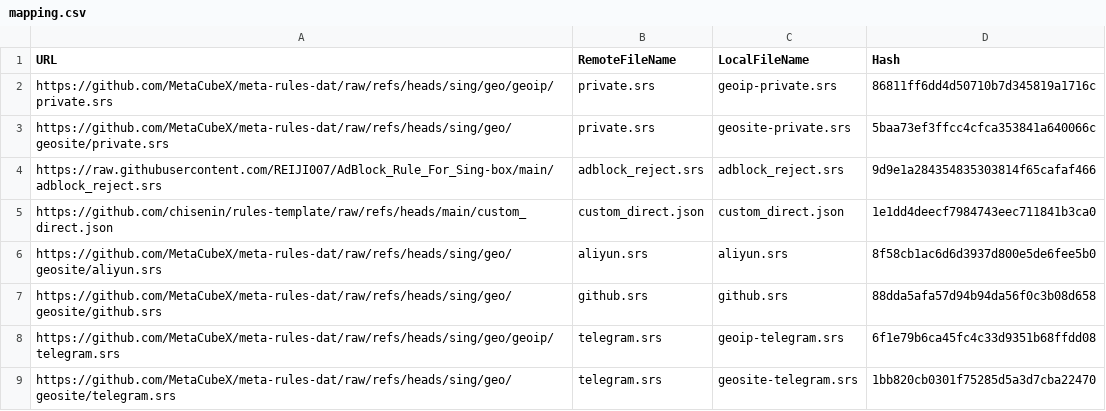
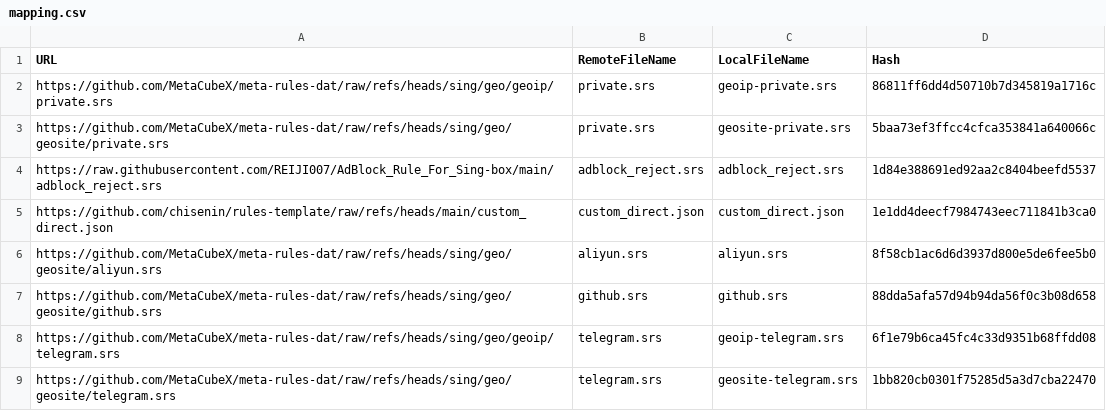
Before and after one commit to chisenin/rules-template, a CSV file: mapping.csv, drawn as a sheet; only a part is shown.

```diff
--- a/mapping.csv
+++ b/mapping.csv
@@ -3,3 +3,3 @@ https://github.com/MetaCubeX/meta-rules-dat/raw/refs/heads/sing/geo/geoip/privat
 https://github.com/MetaCubeX/meta-rules-dat/raw/refs/heads/sing/geo/geosite/private.srs,private.srs,geosite-private.srs,5baa73ef3ffcc4cfca353841a640066c
-https://raw.githubusercontent.com/REIJI007/AdBlock_Rule_For_Sing-box/main/adblock_reject.srs,adblock_reject.srs,adblock_reject.srs,9d9e1a284354835303814f65cafaf466
+https://raw.githubusercontent.com/REIJI007/AdBlock_Rule_For_Sing-box/main/adblock_reject.srs,adblock_reject.srs,adblock_reject.srs,1d84e388691ed92aa2c8404beefd5537
 https://github.com/chisenin/rules-template/raw/refs/heads/main/custom_direct.json,custom_direct.json,custom_direct.json,1e1dd4deecf7984743eec711841b3ca0
```
Also changed, not shown: 1 other file.
